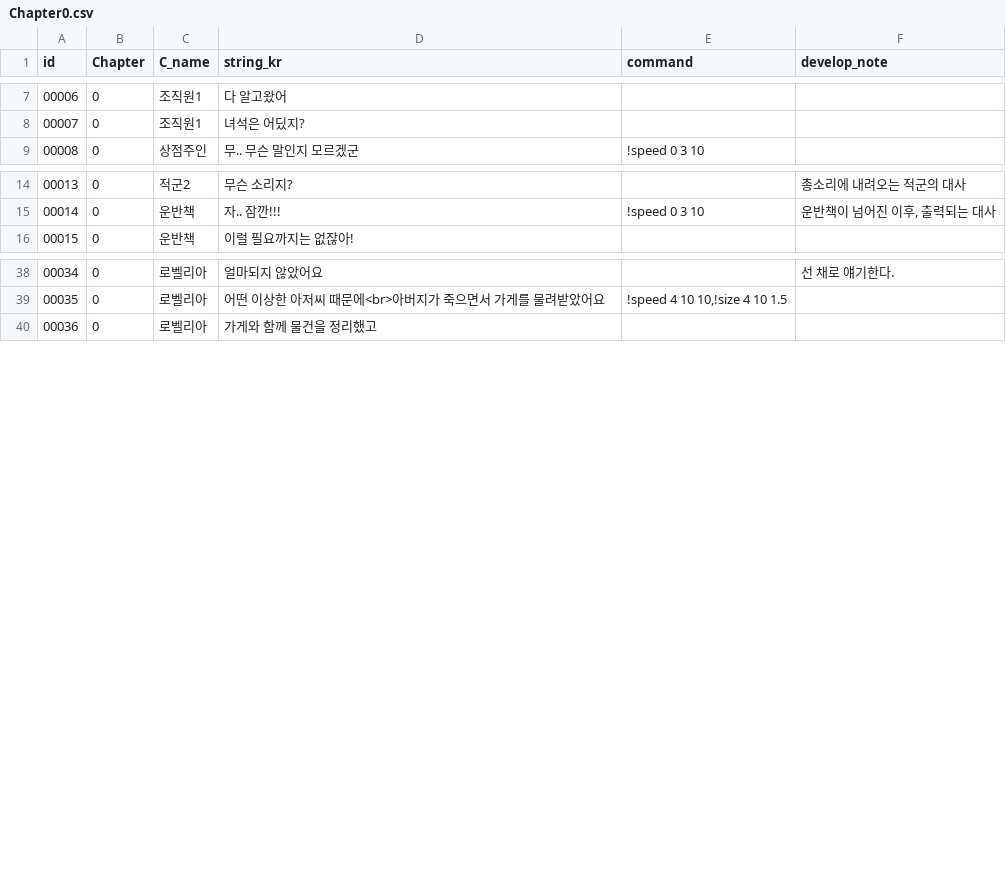
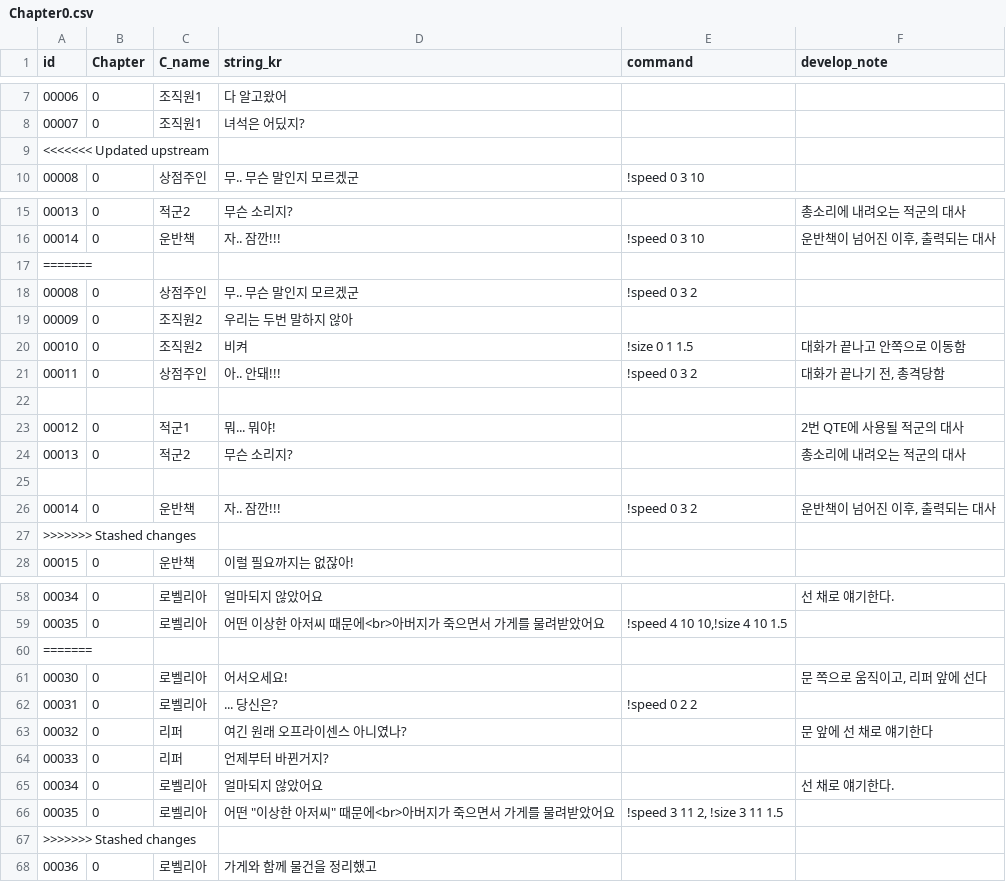
Before and after one commit to heyhobeach/ChasingFox-Dream-ver.2, a CSV file: Assets/Resources/FindTest/KOR/Chapter0/Chapter0.csv, drawn as a sheet; only a part is shown, gaps mark what is left out; the diff covers the shown part only; the diff names each change by its address in the sheet, - before the commit and + after, or states it on an @@ line.

```diff
--- a/Assets/Resources/FindTest/KOR/Chapter0/Chapter0.csv
+++ b/Assets/Resources/FindTest/KOR/Chapter0/Chapter0.csv
+row 9: <<<<<<< Updated upstream
+row 17: =======
+row 18: 00008 | 0 | 상점주인 | 무.. 무슨 말인지 모르겠군 | !speed 0 3 2
+row 19: 00009 | 0 | 조직원2 | 우리는 두번 말하지 않아
+row 20: 00010 | 0 | 조직원2 | 비켜 | !size 0 1 1.5 | 대화가 끝나고 안쪽으로 이동함
+row 21: 00011 | 0 | 상점주인 | 아.. 안돼!!! | !speed 0 3 2 | 대화가 끝나기 전, 총격당함
+row 22: (empty)
+row 23: 00012 | 0 | 적군1 | 뭐... 뭐야! |  | 2번 QTE에 사용될 적군의 대사
+row 24: 00013 | 0 | 적군2 | 무슨 소리지? |  | 총소리에 내려오는 적군의 대사
+row 25: (empty)
+row 26: 00014 | 0 | 운반책 | 자.. 잠깐!!! | !speed 0 3 2 | 운반책이 넘어진 이후, 출력되는 대사
+row 27: >>>>>>> Stashed changes
+row 60: =======
+row 61: 00030 | 0 | 로벨리아 | 어서오세요! |  | 문 쪽으로 움직이고, 리퍼 앞에 선다
+row 62: 00031 | 0 | 로벨리아 | ... 당신은? | !speed 0 2 2
+row 63: 00032 | 0 | 리퍼 | 여긴 원래 오프라이센스 아니였나? |  | 문 앞에 선 채로 얘기한다
+row 64: 00033 | 0 | 리퍼 | 언제부터 바뀐거지?
+row 65: 00034 | 0 | 로벨리아 | 얼마되지 않았어요 |  | 선 채로 얘기한다.
+row 66: 00035 | 0 | 로벨리아 | 어떤 "이상한 아저씨" 때문에<br>아버지가 죽으면서 가게를 물려받았어요 | !speed 3 11 2, !size 3 11 1.5
+row 67: >>>>>>> Stashed changes
```
Also changed, not shown: 12 added rows elsewhere in this file, 1 other file.
